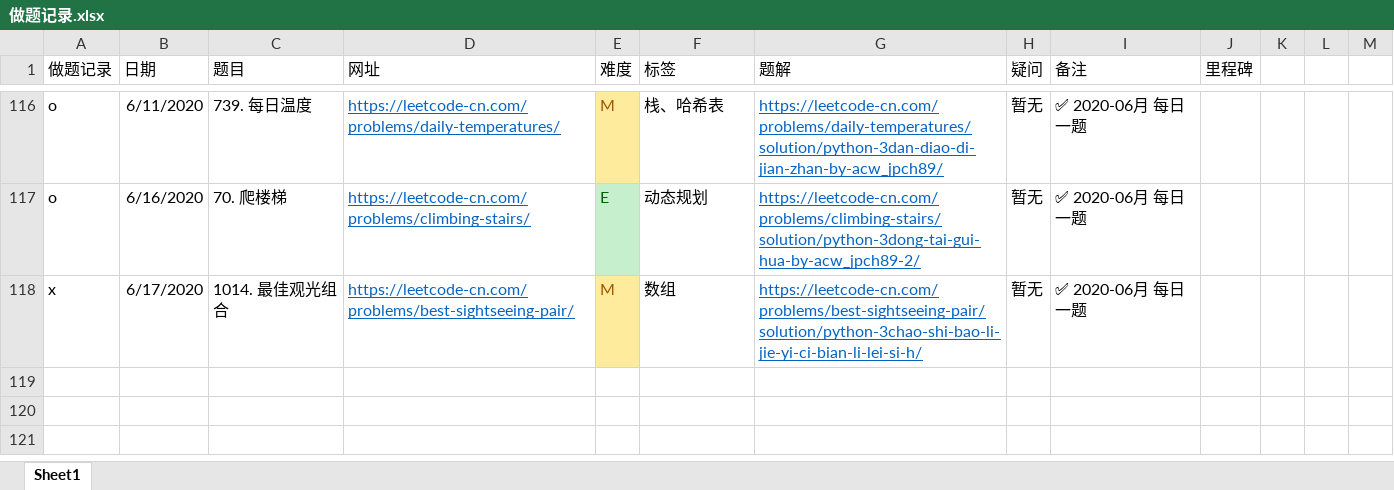
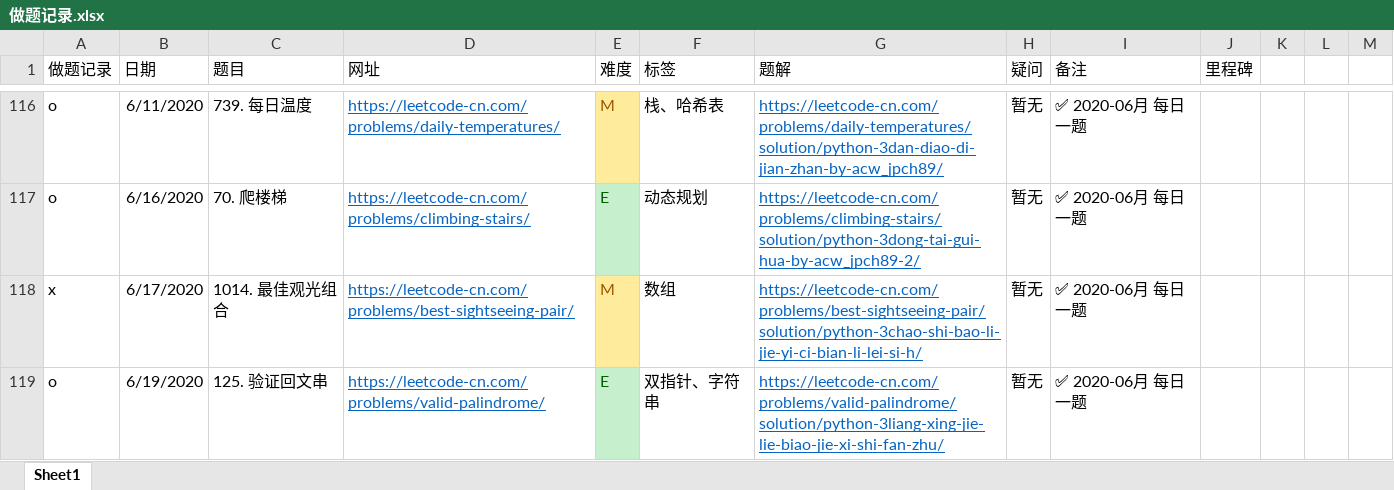
Before and after one commit to jpch89/leetcode, an Excel workbook: 做题记录.xlsx, sheet Sheet1, drawn as a sheet; only a part is shown, gaps mark what is left out; values as stored, in another font and other column widths than the file's, no borders; the diff names each change by its address in the sheet, - before the commit and + after, or states it on an @@ line.

```diff
--- a/做题记录.xlsx (sheet Sheet1)
+++ b/做题记录.xlsx (sheet Sheet1)
+row 119: o | 6/19/2020 | 125. 验证回文串 | https://leetcode-cn.com/problems/valid-palindrome/ | E | 双指针、字符串 | https://leetcode-cn.com/problems/valid-palindrome/solution/python-3liang-xing-jie-lie-biao-jie-xi-shi-fan-zhu/ | 暂无 | ✅ 2020-06月 每日一题
```
Also changed, not shown: 1 other file.
